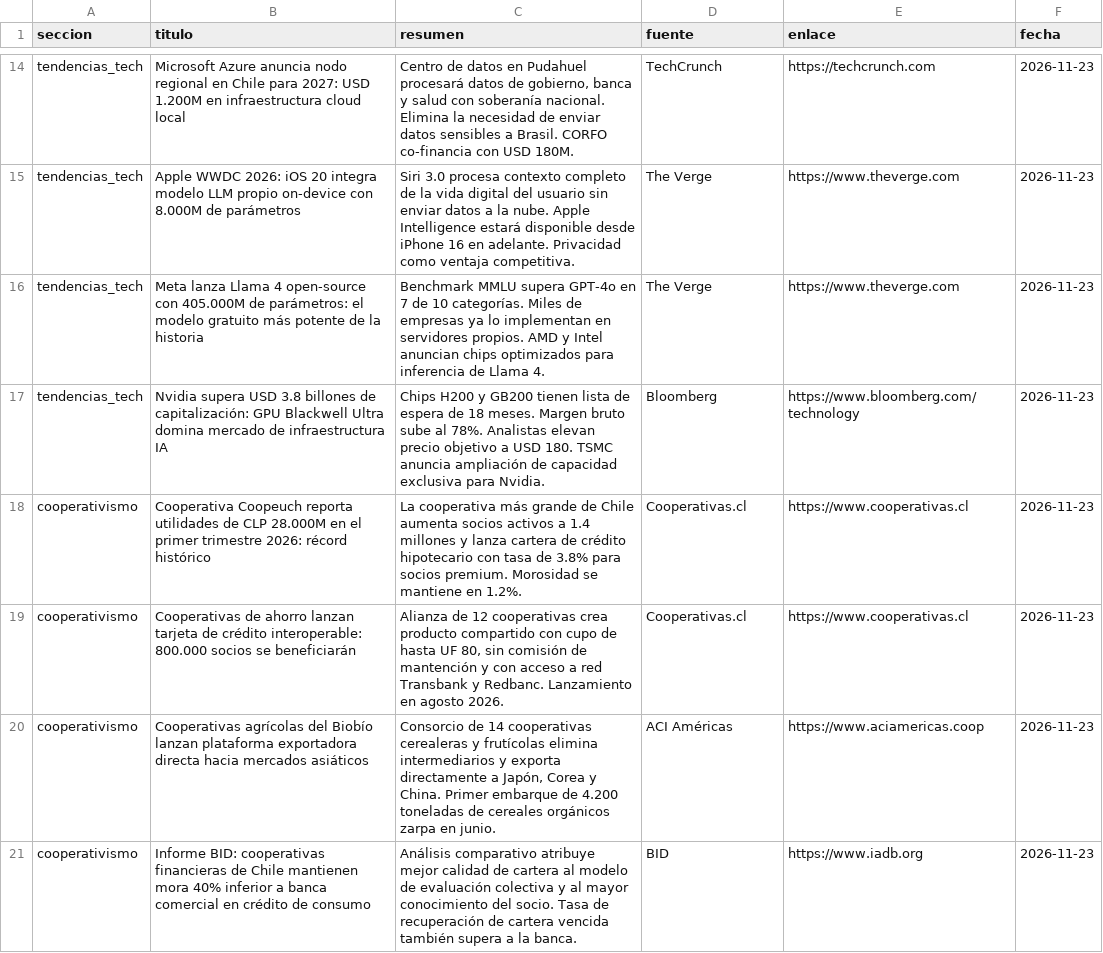
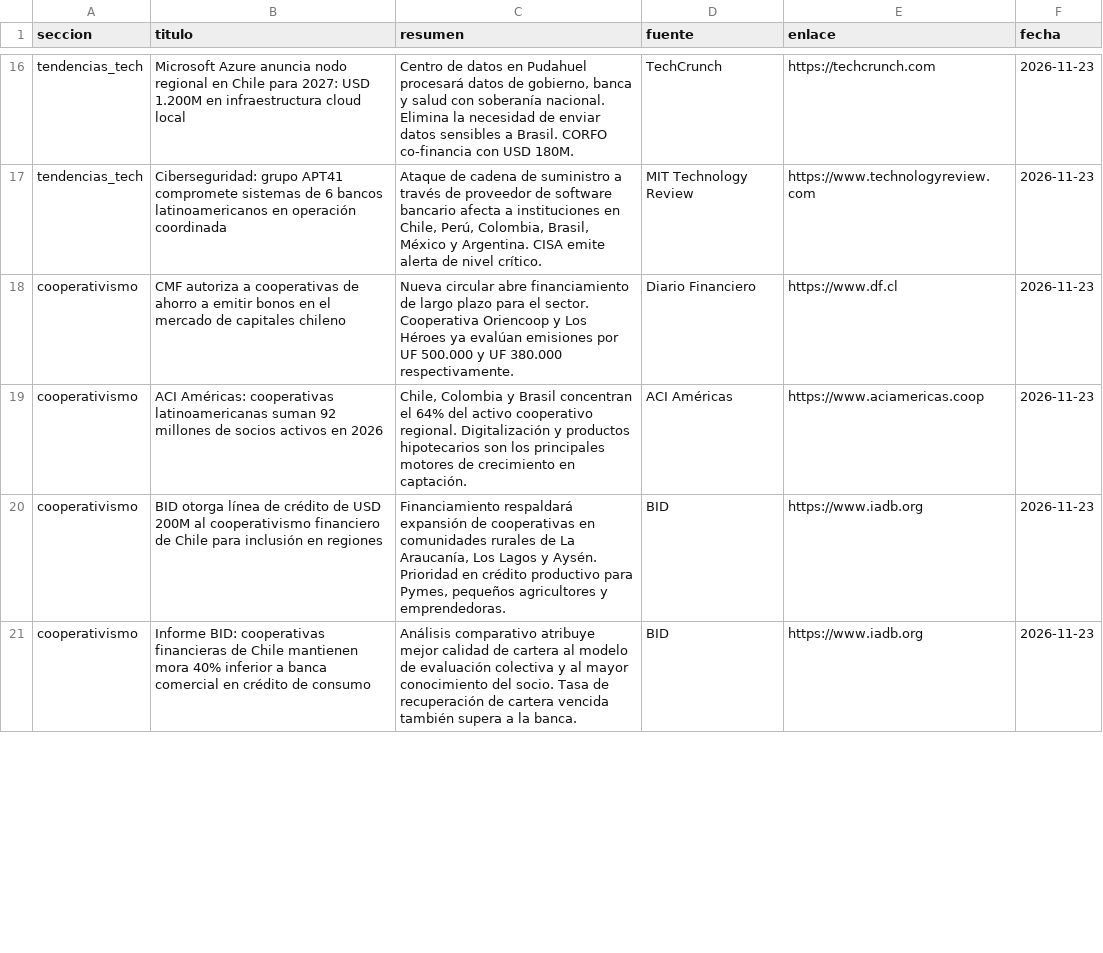
Before and after one commit to erickfranciscohernandez/financiero, a CSV file: noticias_20261123.csv, drawn as a sheet; only a part is shown, gaps mark what is left out; removed rows and columns are numbered as before the commit, all else as after; the diff covers the shown part only; the diff names each change by its address in the sheet, - before the commit and + after, or states it on an @@ line.

```diff
--- a/noticias_20261123.csv
+++ b/noticias_20261123.csv
-B17 (titulo): Apple WWDC 2026: iOS 20 integra modelo LLM propio on-device con 8.000M de parámetros
+B17 (titulo): Ciberseguridad: grupo APT41 compromete sistemas de 6 bancos latinoamericanos en operación coordinada
-C17 (resumen): Siri 3.0 procesa contexto completo de la vida digital del usuario sin enviar datos a la nube. Apple Intelligence estará disponible desde iPhone 16 en adelante. Privacidad como ventaja competitiva.
+C17 (resumen): Ataque de cadena de suministro a través de proveedor de software bancario afecta a instituciones en Chile, Perú, Colombia, Brasil, México y Argentina. CISA emite alerta de nivel crítico.
-D17 (fuente): The Verge
+D17 (fuente): MIT Technology Review
-E17 (enlace): https://www.theverge.com
+E17 (enlace): https://www.technologyreview.com
-row 16: tendencias_tech | Meta lanza Llama 4 open-source con 405.000M de parámetros: el modelo gratuito más potente de la historia | Benchmark MMLU supera GPT-4o en 7 de 10 categorías. Miles de empresas ya lo implementan en servidores propios. AMD y Intel anuncian chips optimizados para inferencia de Llama 4. | The Verge | https://www.theverge.com | 2026-11-23
-row 17: tendencias_tech | Nvidia supera USD 3.8 billones de capitalización: GPU Blackwell Ultra domina mercado de infraestructura IA | Chips H200 y GB200 tienen lista de espera de 18 meses. Margen bruto sube al 78%. Analistas elevan precio objetivo a USD 180. TSMC anuncia ampliación de capacidad exclusiva para Nvidia. | Bloomberg | https://www.bloomberg.com/technology | 2026-11-23
-B18 (titulo): Cooperativa Coopeuch reporta utilidades de CLP 28.000M en el primer trimestre 2026: récord histórico
+B18 (titulo): CMF autoriza a cooperativas de ahorro a emitir bonos en el mercado de capitales chileno
-C18 (resumen): La cooperativa más grande de Chile aumenta socios activos a 1.4 millones y lanza cartera de crédito hipotecario con tasa de 3.8% para socios premium. Morosidad se mantiene en 1.2%.
+C18 (resumen): Nueva circular abre financiamiento de largo plazo para el sector. Cooperativa Oriencoop y Los Héroes ya evalúan emisiones por UF 500.000 y UF 380.000 respectivamente.
-D18 (fuente): Cooperativas.cl
+D18 (fuente): Diario Financiero
-E18 (enlace): https://www.cooperativas.cl
+E18 (enlace): https://www.df.cl
-row 19: cooperativismo | Cooperativas de ahorro lanzan tarjeta de crédito interoperable: 800.000 socios se beneficiarán | Alianza de 12 cooperativas crea producto compartido con cupo de hasta UF 80, sin comisión de mantención y con acceso a red Transbank y Redbanc. Lanzamiento en agosto 2026. | Cooperativas.cl | https://www.cooperativas.cl | 2026-11-23
-B19 (titulo): Cooperativas agrícolas del Biobío lanzan plataforma exportadora directa hacia mercados asiáticos
+B19 (titulo): ACI Américas: cooperativas latinoamericanas suman 92 millones de socios activos en 2026
-C19 (resumen): Consorcio de 14 cooperativas cerealeras y frutícolas elimina intermediarios y exporta directamente a Japón, Corea y China. Primer embarque de 4.200 toneladas de cereales orgánicos zarpa en junio.
+C19 (resumen): Chile, Colombia y Brasil concentran el 64% del activo cooperativo regional. Digitalización y productos hipotecarios son los principales motores de crecimiento en captación.
+row 20: cooperativismo | BID otorga línea de crédito de USD 200M al cooperativismo financiero de Chile para inclusión en regiones | Financiamiento respaldará expansión de cooperativas en comunidades rurales de La Araucanía, Los Lagos y Aysén. Prioridad en crédito productivo para Pymes, pequeños agricultores y emprendedoras. | BID | https://www.iadb.org | 2026-11-23
```
Also changed, not shown: 11 added rows, 9 removed rows and 25 edited cells elsewhere in this file, 8 other files.
